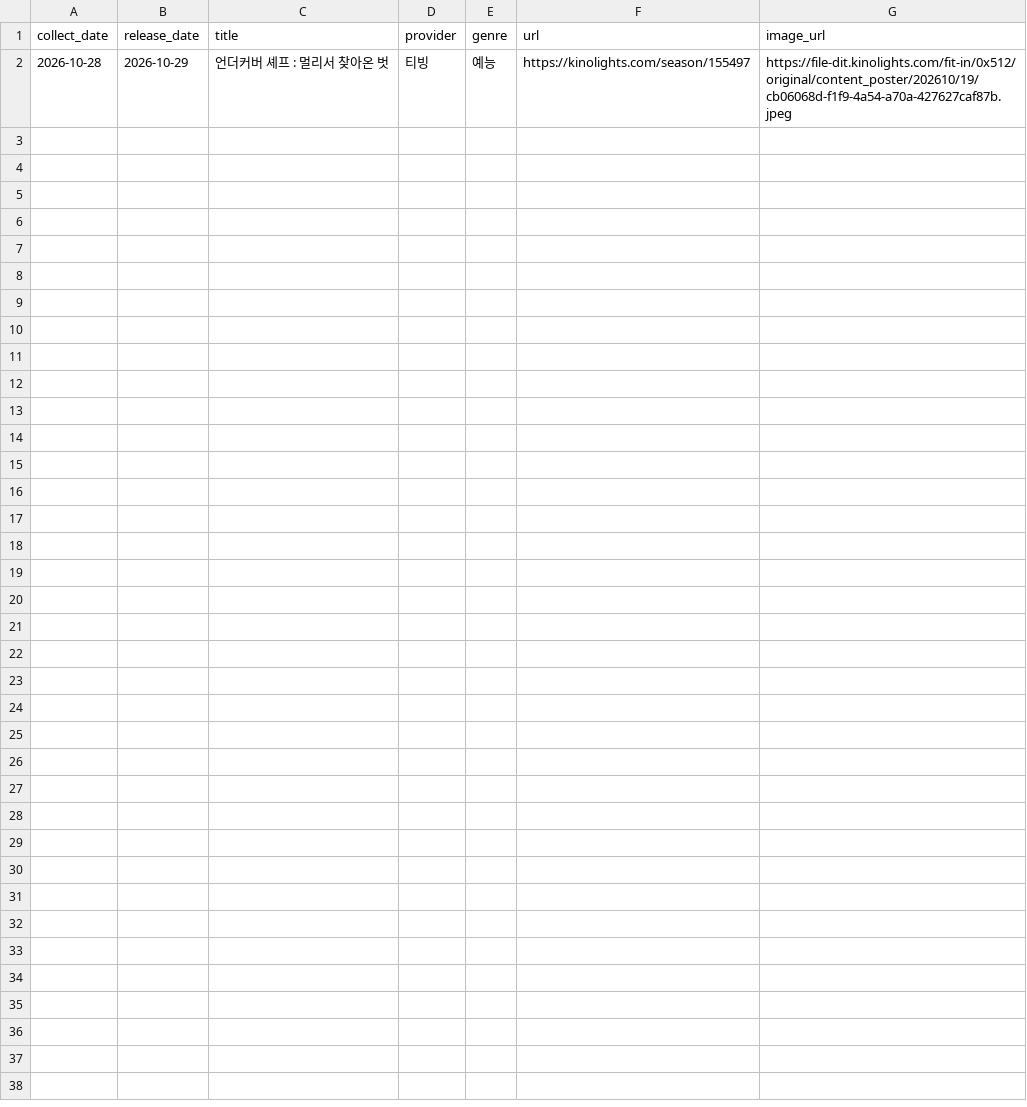
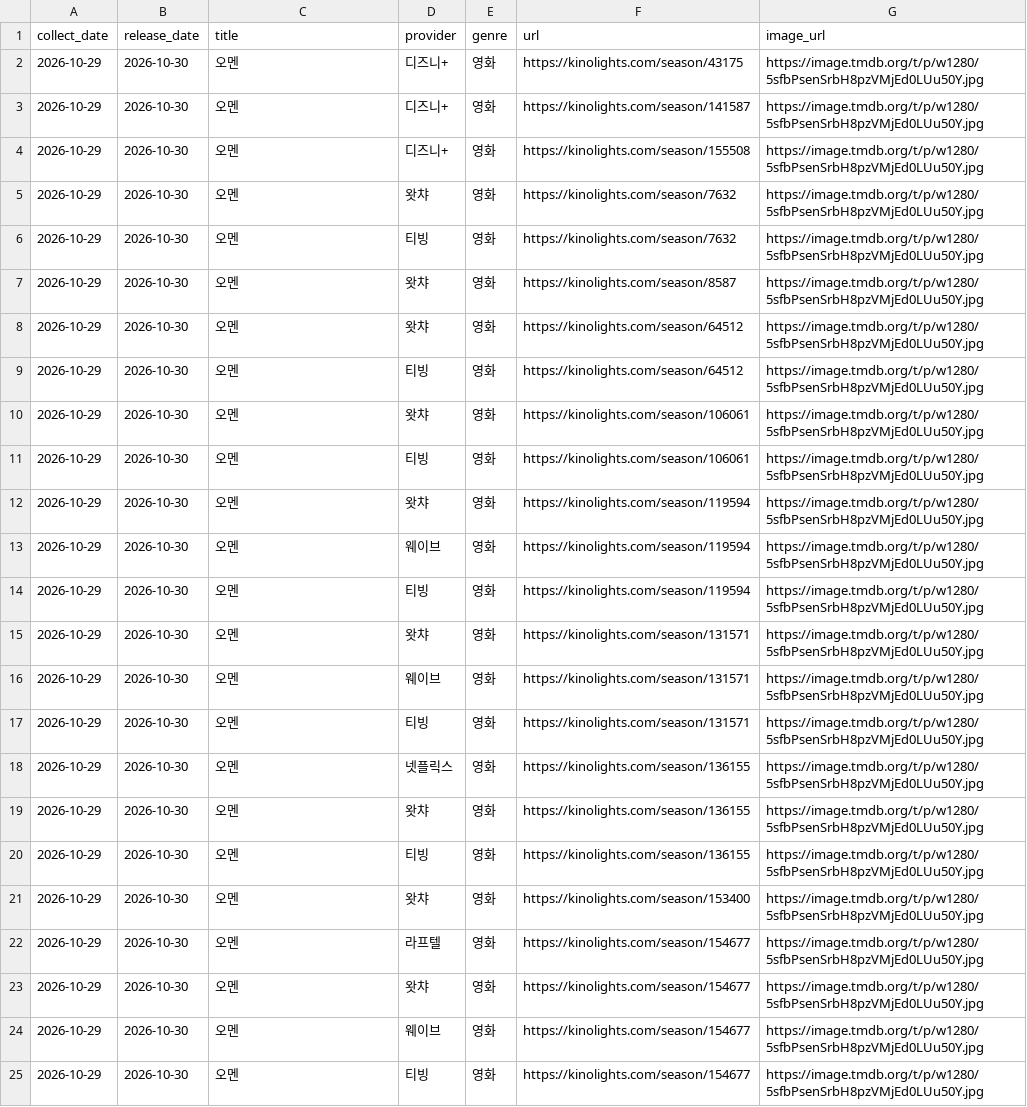
Before and after one commit to cig7624-art/kino-ranking, a CSV file: debug_upcoming_cards.csv, drawn as a sheet; removed rows and columns are numbered as before the commit, all else as after; the diff names each change by its address in the sheet, - before the commit and + after, or states it on an @@ line.

```diff
--- a/debug_upcoming_cards.csv
+++ b/debug_upcoming_cards.csv
-row 2: 2026-10-28 | 2026-10-29 | 언더커버 셰프 : 멀리서 찾아온 벗 | 티빙 | 예능 | https://kinolights.com/season/155497 | https://file-dit.kinolights.com/fit-in/0x512/original/content_poster/202610/19/cb06068d-f1f9-4a54-a70a-427627caf87b.jpeg
+row 2: 2026-10-29 | 2026-10-30 | 오멘 | 디즈니+ | 영화 | https://kinolights.com/season/43175 | https://image.tmdb.org/t/p/w1280/5sfbPsenSrbH8pzVMjEd0LUu50Y.jpg
+row 3: 2026-10-29 | 2026-10-30 | 오멘 | 디즈니+ | 영화 | https://kinolights.com/season/141587 | https://image.tmdb.org/t/p/w1280/5sfbPsenSrbH8pzVMjEd0LUu50Y.jpg
+row 4: 2026-10-29 | 2026-10-30 | 오멘 | 디즈니+ | 영화 | https://kinolights.com/season/155508 | https://image.tmdb.org/t/p/w1280/5sfbPsenSrbH8pzVMjEd0LUu50Y.jpg
+row 5: 2026-10-29 | 2026-10-30 | 오멘 | 왓챠 | 영화 | https://kinolights.com/season/7632 | https://image.tmdb.org/t/p/w1280/5sfbPsenSrbH8pzVMjEd0LUu50Y.jpg
+row 6: 2026-10-29 | 2026-10-30 | 오멘 | 티빙 | 영화 | https://kinolights.com/season/7632 | https://image.tmdb.org/t/p/w1280/5sfbPsenSrbH8pzVMjEd0LUu50Y.jpg
+row 7: 2026-10-29 | 2026-10-30 | 오멘 | 왓챠 | 영화 | https://kinolights.com/season/8587 | https://image.tmdb.org/t/p/w1280/5sfbPsenSrbH8pzVMjEd0LUu50Y.jpg
+row 8: 2026-10-29 | 2026-10-30 | 오멘 | 왓챠 | 영화 | https://kinolights.com/season/64512 | https://image.tmdb.org/t/p/w1280/5sfbPsenSrbH8pzVMjEd0LUu50Y.jpg
+row 9: 2026-10-29 | 2026-10-30 | 오멘 | 티빙 | 영화 | https://kinolights.com/season/64512 | https://image.tmdb.org/t/p/w1280/5sfbPsenSrbH8pzVMjEd0LUu50Y.jpg
+row 10: 2026-10-29 | 2026-10-30 | 오멘 | 왓챠 | 영화 | https://kinolights.com/season/106061 | https://image.tmdb.org/t/p/w1280/5sfbPsenSrbH8pzVMjEd0LUu50Y.jpg
+row 11: 2026-10-29 | 2026-10-30 | 오멘 | 티빙 | 영화 | https://kinolights.com/season/106061 | https://image.tmdb.org/t/p/w1280/5sfbPsenSrbH8pzVMjEd0LUu50Y.jpg
+row 12: 2026-10-29 | 2026-10-30 | 오멘 | 왓챠 | 영화 | https://kinolights.com/season/119594 | https://image.tmdb.org/t/p/w1280/5sfbPsenSrbH8pzVMjEd0LUu50Y.jpg
+row 13: 2026-10-29 | 2026-10-30 | 오멘 | 웨이브 | 영화 | https://kinolights.com/season/119594 | https://image.tmdb.org/t/p/w1280/5sfbPsenSrbH8pzVMjEd0LUu50Y.jpg
+row 14: 2026-10-29 | 2026-10-30 | 오멘 | 티빙 | 영화 | https://kinolights.com/season/119594 | https://image.tmdb.org/t/p/w1280/5sfbPsenSrbH8pzVMjEd0LUu50Y.jpg
+row 15: 2026-10-29 | 2026-10-30 | 오멘 | 왓챠 | 영화 | https://kinolights.com/season/131571 | https://image.tmdb.org/t/p/w1280/5sfbPsenSrbH8pzVMjEd0LUu50Y.jpg
+row 16: 2026-10-29 | 2026-10-30 | 오멘 | 웨이브 | 영화 | https://kinolights.com/season/131571 | https://image.tmdb.org/t/p/w1280/5sfbPsenSrbH8pzVMjEd0LUu50Y.jpg
+row 17: 2026-10-29 | 2026-10-30 | 오멘 | 티빙 | 영화 | https://kinolights.com/season/131571 | https://image.tmdb.org/t/p/w1280/5sfbPsenSrbH8pzVMjEd0LUu50Y.jpg
+row 18: 2026-10-29 | 2026-10-30 | 오멘 | 넷플릭스 | 영화 | https://kinolights.com/season/136155 | https://image.tmdb.org/t/p/w1280/5sfbPsenSrbH8pzVMjEd0LUu50Y.jpg
+row 19: 2026-10-29 | 2026-10-30 | 오멘 | 왓챠 | 영화 | https://kinolights.com/season/136155 | https://image.tmdb.org/t/p/w1280/5sfbPsenSrbH8pzVMjEd0LUu50Y.jpg
+row 20: 2026-10-29 | 2026-10-30 | 오멘 | 티빙 | 영화 | https://kinolights.com/season/136155 | https://image.tmdb.org/t/p/w1280/5sfbPsenSrbH8pzVMjEd0LUu50Y.jpg
+row 21: 2026-10-29 | 2026-10-30 | 오멘 | 왓챠 | 영화 | https://kinolights.com/season/153400 | https://image.tmdb.org/t/p/w1280/5sfbPsenSrbH8pzVMjEd0LUu50Y.jpg
+row 22: 2026-10-29 | 2026-10-30 | 오멘 | 라프텔 | 영화 | https://kinolights.com/season/154677 | https://image.tmdb.org/t/p/w1280/5sfbPsenSrbH8pzVMjEd0LUu50Y.jpg
+row 23: 2026-10-29 | 2026-10-30 | 오멘 | 왓챠 | 영화 | https://kinolights.com/season/154677 | https://image.tmdb.org/t/p/w1280/5sfbPsenSrbH8pzVMjEd0LUu50Y.jpg
+row 24: 2026-10-29 | 2026-10-30 | 오멘 | 웨이브 | 영화 | https://kinolights.com/season/154677 | https://image.tmdb.org/t/p/w1280/5sfbPsenSrbH8pzVMjEd0LUu50Y.jpg
+row 25: 2026-10-29 | 2026-10-30 | 오멘 | 티빙 | 영화 | https://kinolights.com/season/154677 | https://image.tmdb.org/t/p/w1280/5sfbPsenSrbH8pzVMjEd0LUu50Y.jpg
```
Also changed, not shown: upcoming_releases.csv, 3 other files.
